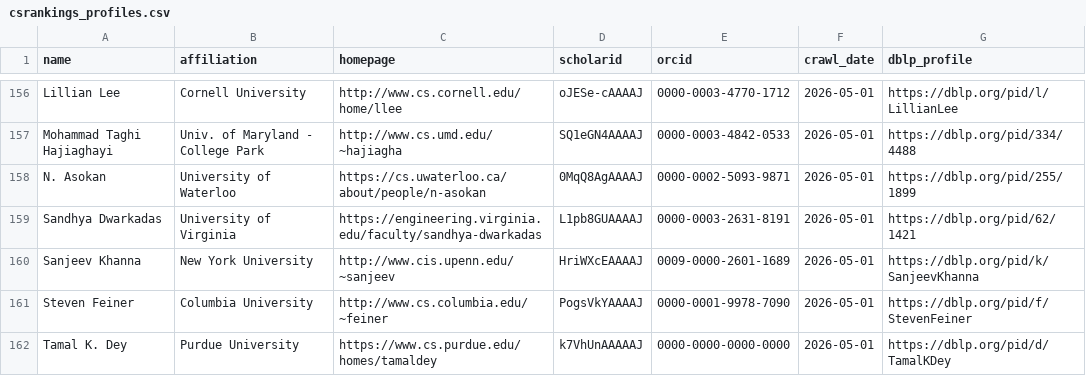
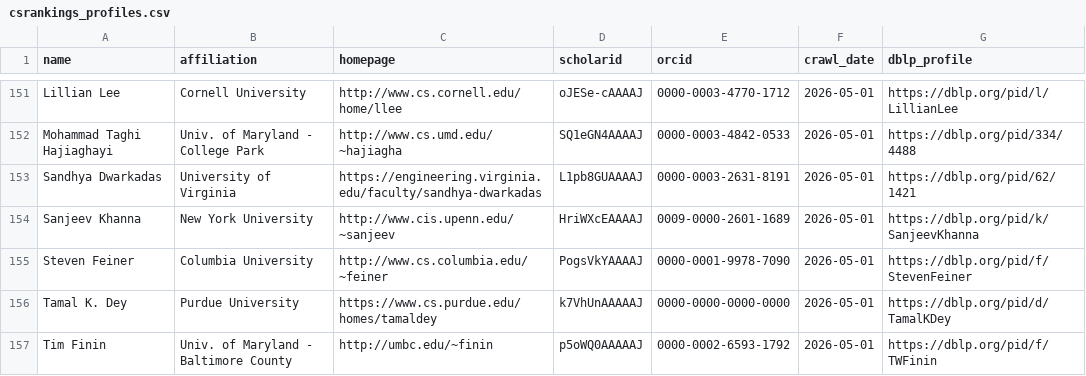
Before and after one commit to lintool/cs-big-cows, a CSV file: data/csrankings_profiles.csv, drawn as a sheet; only a part is shown, gaps mark what is left out; the shorter side is filled out with more unchanged rows; the diff covers the shown part only; the diff names each change by its address in the sheet, - before the commit and + after, or states it on an @@ line.

Commit message:
Refresh DBLP links and consolidate crawl dates into award rosters (#60)

```diff
--- a/data/csrankings_profiles.csv
+++ b/data/csrankings_profiles.csv
-row 158: N. Asokan | University of Waterloo | https://cs.uwaterloo.ca/about/people/n-asokan | 0MqQ8AgAAAAJ | 0000-0002-5093-9871 | 2026-05-01 | https://dblp.org/pid/255/1899
```
Also changed, not shown: 11 removed rows elsewhere in this file, data/turing_award_winners.csv, 10 other files.
